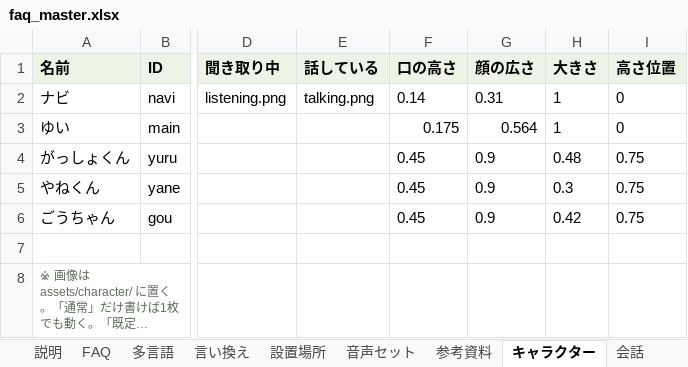
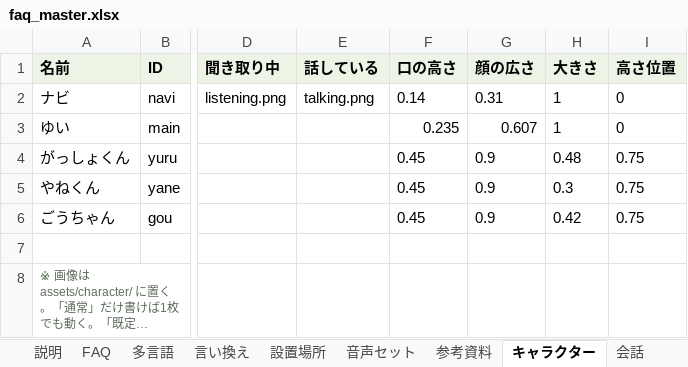
Before and after one commit to flame-wave/shirakawago-voicebot, an Excel workbook: tools/faq_master.xlsx, sheet キャラクター, drawn as a sheet; only a part is shown, gaps mark what is left out; long unchanged cells end in …; values as stored, in another font and other column widths than the file's, no borders; the diff names each change by its address in the sheet, - before the commit and + after, or states it on an @@ line.

Commit message:
「観光客」の画面レイアウトを変更（管理画面より）

```diff
--- a/tools/faq_master.xlsx (sheet キャラクター)
+++ b/tools/faq_master.xlsx (sheet キャラクター)
-F3 (口の高さ): 0.175
+F3 (口の高さ): 0.235
-G3 (顔の広さ): 0.564
+G3 (顔の広さ): 0.607
```
Also changed, not shown: sheet 画面レイアウト.
